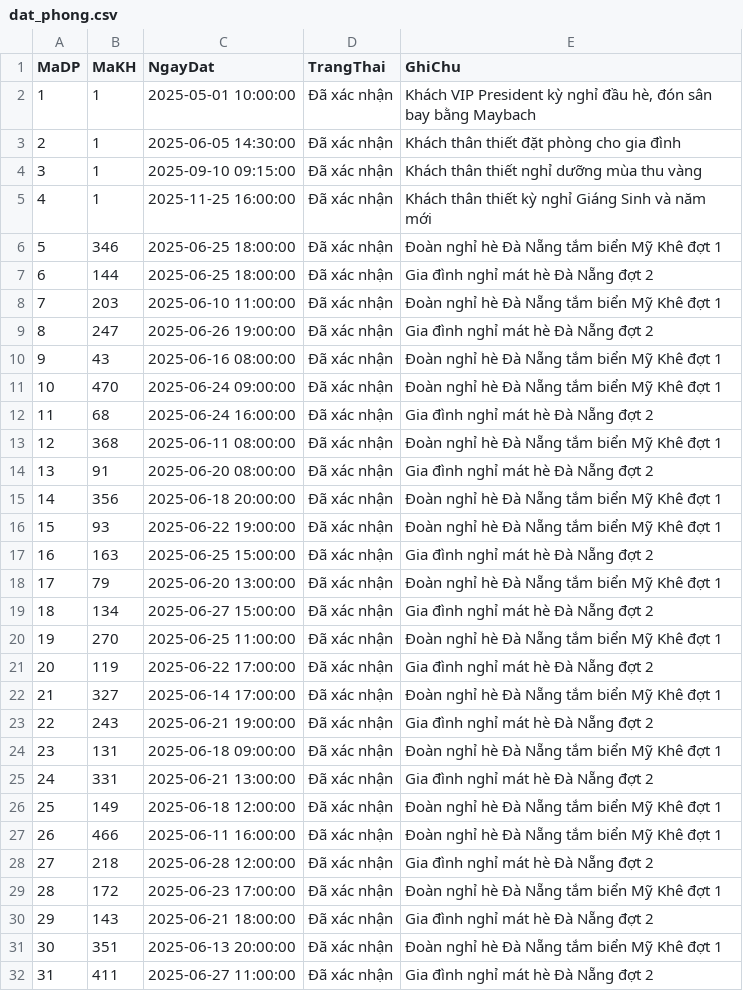
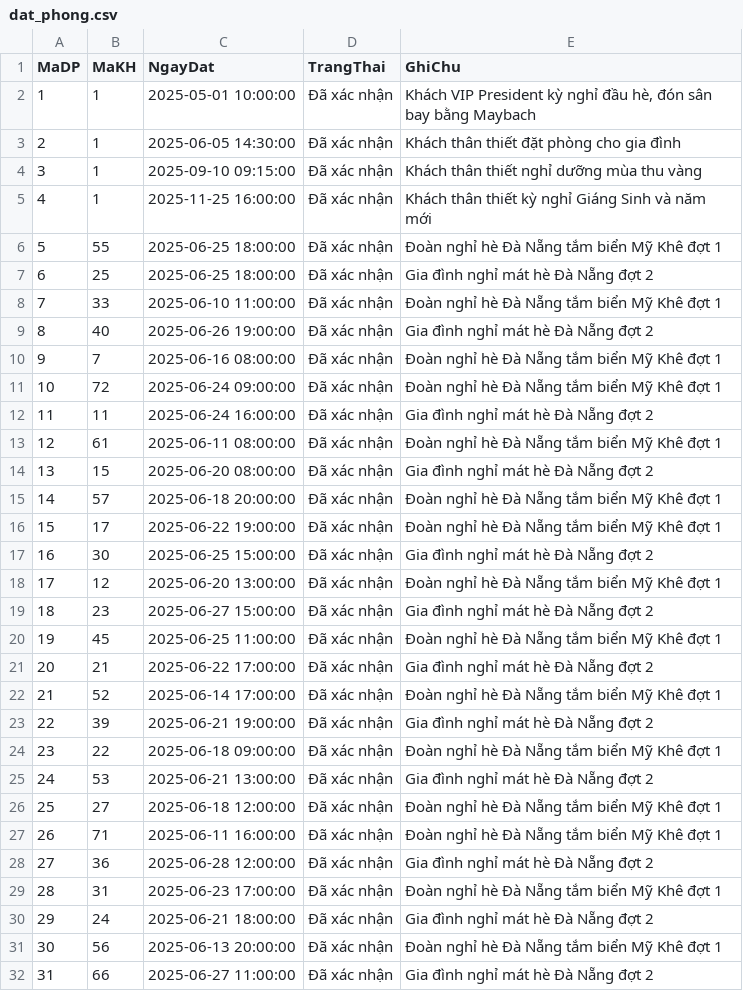
Before and after one commit to Fierie/Database-data-files, a CSV file: du_lieu_khach_san_da_loc/dat_phong.csv, drawn as a sheet; only a part is shown; the diff covers the shown part only.

Commit message:
Chuẩn hóa mã khách hàng và đồng bộ đặt phòng

```diff
--- a/du_lieu_khach_san_da_loc/dat_phong.csv
+++ b/du_lieu_khach_san_da_loc/dat_phong.csv
@@ -5,28 +5,28 @@
 4,1,2025-11-25 16:00:00,Đã xác nhận,Khách thân thiết kỳ nghỉ Giáng Sinh và năm mới
-5,346,2025-06-25 18:00:00,Đã xác nhận,Đoàn nghỉ hè Đà Nẵng tắm biển Mỹ Khê đợt 1
-6,144,2025-06-25 18:00:00,Đã xác nhận,Gia đình nghỉ mát hè Đà Nẵng đợt 2
-7,203,2025-06-10 11:00:00,Đã xác nhận,Đoàn nghỉ hè Đà Nẵng tắm biển Mỹ Khê đợt 1
-8,247,2025-06-26 19:00:00,Đã xác nhận,Gia đình nghỉ mát hè Đà Nẵng đợt 2
-9,43,2025-06-16 08:00:00,Đã xác nhận,Đoàn nghỉ hè Đà Nẵng tắm biển Mỹ Khê đợt 1
-10,470,2025-06-24 09:00:00,Đã xác nhận,Đoàn nghỉ hè Đà Nẵng tắm biển Mỹ Khê đợt 1
-11,68,2025-06-24 16:00:00,Đã xác nhận,Gia đình nghỉ mát hè Đà Nẵng đợt 2
-12,368,2025-06-11 08:00:00,Đã xác nhận,Đoàn nghỉ hè Đà Nẵng tắm biển Mỹ Khê đợt 1
-13,91,2025-06-20 08:00:00,Đã xác nhận,Gia đình nghỉ mát hè Đà Nẵng đợt 2
-14,356,2025-06-18 20:00:00,Đã xác nhận,Đoàn nghỉ hè Đà Nẵng tắm biển Mỹ Khê đợt 1
-15,93,2025-06-22 19:00:00,Đã xác nhận,Đoàn nghỉ hè Đà Nẵng tắm biển Mỹ Khê đợt 1
-16,163,2025-06-25 15:00:00,Đã xác nhận,Gia đình nghỉ mát hè Đà Nẵng đợt 2
-17,79,2025-06-20 13:00:00,Đã xác nhận,Đoàn nghỉ hè Đà Nẵng tắm biển Mỹ Khê đợt 1
-18,134,2025-06-27 15:00:00,Đã xác nhận,Gia đình nghỉ mát hè Đà Nẵng đợt 2
-19,270,2025-06-25 11:00:00,Đã xác nhận,Đoàn nghỉ hè Đà Nẵng tắm biển Mỹ Khê đợt 1
-20,119,2025-06-22 17:00:00,Đã xác nhận,Gia đình nghỉ mát hè Đà Nẵng đợt 2
-21,327,2025-06-14 17:00:00,Đã xác nhận,Đoàn nghỉ hè Đà Nẵng tắm biển Mỹ Khê đợt 1
-22,243,2025-06-21 19:00:00,Đã xác nhận,Gia đình nghỉ mát hè Đà Nẵng đợt 2
-23,131,2025-06-18 09:00:00,Đã xác nhận,Đoàn nghỉ hè Đà Nẵng tắm biển Mỹ Khê đợt 1
-24,331,2025-06-21 13:00:00,Đã xác nhận,Gia đình nghỉ mát hè Đà Nẵng đợt 2
-25,149,2025-06-18 12:00:00,Đã xác nhận,Đoàn nghỉ hè Đà Nẵng tắm biển Mỹ Khê đợt 1
-26,466,2025-06-11 16:00:00,Đã xác nhận,Đoàn nghỉ hè Đà Nẵng tắm biển Mỹ Khê đợt 1
-27,218,2025-06-28 12:00:00,Đã xác nhận,Gia đình nghỉ mát hè Đà Nẵng đợt 2
-28,172,2025-06-23 17:00:00,Đã xác nhận,Đoàn nghỉ hè Đà Nẵng tắm biển Mỹ Khê đợt 1
-29,143,2025-06-21 18:00:00,Đã xác nhận,Gia đình nghỉ mát hè Đà Nẵng đợt 2
-30,351,2025-06-13 20:00:00,Đã xác nhận,Đoàn nghỉ hè Đà Nẵng tắm biển Mỹ Khê đợt 1
-31,411,2025-06-27 11:00:00,Đã xác nhận,Gia đình nghỉ mát hè Đà Nẵng đợt 2
+5,55,2025-06-25 18:00:00,Đã xác nhận,Đoàn nghỉ hè Đà Nẵng tắm biển Mỹ Khê đợt 1
+6,25,2025-06-25 18:00:00,Đã xác nhận,Gia đình nghỉ mát hè Đà Nẵng đợt 2
+7,33,2025-06-10 11:00:00,Đã xác nhận,Đoàn nghỉ hè Đà Nẵng tắm biển Mỹ Khê đợt 1
+8,40,2025-06-26 19:00:00,Đã xác nhận,Gia đình nghỉ mát hè Đà Nẵng đợt 2
+9,7,2025-06-16 08:00:00,Đã xác nhận,Đoàn nghỉ hè Đà Nẵng tắm biển Mỹ Khê đợt 1
+10,72,2025-06-24 09:00:00,Đã xác nhận,Đoàn nghỉ hè Đà Nẵng tắm biển Mỹ Khê đợt 1
+11,11,2025-06-24 16:00:00,Đã xác nhận,Gia đình nghỉ mát hè Đà Nẵng đợt 2
+12,61,2025-06-11 08:00:00,Đã xác nhận,Đoàn nghỉ hè Đà Nẵng tắm biển Mỹ Khê đợt 1
+13,15,2025-06-20 08:00:00,Đã xác nhận,Gia đình nghỉ mát hè Đà Nẵng đợt 2
+14,57,2025-06-18 20:00:00,Đã xác nhận,Đoàn nghỉ hè Đà Nẵng tắm biển Mỹ Khê đợt 1
+15,17,2025-06-22 19:00:00,Đã xác nhận,Đoàn nghỉ hè Đà Nẵng tắm biển Mỹ Khê đợt 1
+16,30,2025-06-25 15:00:00,Đã xác nhận,Gia đình nghỉ mát hè Đà Nẵng đợt 2
+17,12,2025-06-20 13:00:00,Đã xác nhận,Đoàn nghỉ hè Đà Nẵng tắm biển Mỹ Khê đợt 1
+18,23,2025-06-27 15:00:00,Đã xác nhận,Gia đình nghỉ mát hè Đà Nẵng đợt 2
+19,45,2025-06-25 11:00:00,Đã xác nhận,Đoàn nghỉ hè Đà Nẵng tắm biển Mỹ Khê đợt 1
+20,21,2025-06-22 17:00:00,Đã xác nhận,Gia đình nghỉ mát hè Đà Nẵng đợt 2
+21,52,2025-06-14 17:00:00,Đã xác nhận,Đoàn nghỉ hè Đà Nẵng tắm biển Mỹ Khê đợt 1
+22,39,2025-06-21 19:00:00,Đã xác nhận,Gia đình nghỉ mát hè Đà Nẵng đợt 2
+23,22,2025-06-18 09:00:00,Đã xác nhận,Đoàn nghỉ hè Đà Nẵng tắm biển Mỹ Khê đợt 1
+24,53,2025-06-21 13:00:00,Đã xác nhận,Gia đình nghỉ mát hè Đà Nẵng đợt 2
+25,27,2025-06-18 12:00:00,Đã xác nhận,Đoàn nghỉ hè Đà Nẵng tắm biển Mỹ Khê đợt 1
+26,71,2025-06-11 16:00:00,Đã xác nhận,Đoàn nghỉ hè Đà Nẵng tắm biển Mỹ Khê đợt 1
+27,36,2025-06-28 12:00:00,Đã xác nhận,Gia đình nghỉ mát hè Đà Nẵng đợt 2
+28,31,2025-06-23 17:00:00,Đã xác nhận,Đoàn nghỉ hè Đà Nẵng tắm biển Mỹ Khê đợt 1
+29,24,2025-06-21 18:00:00,Đã xác nhận,Gia đình nghỉ mát hè Đà Nẵng đợt 2
+30,56,2025-06-13 20:00:00,Đã xác nhận,Đoàn nghỉ hè Đà Nẵng tắm biển Mỹ Khê đợt 1
+31,66,2025-06-27 11:00:00,Đã xác nhận,Gia đình nghỉ mát hè Đà Nẵng đợt 2
```
Also changed, not shown: 80 edited cells elsewhere in this file.
